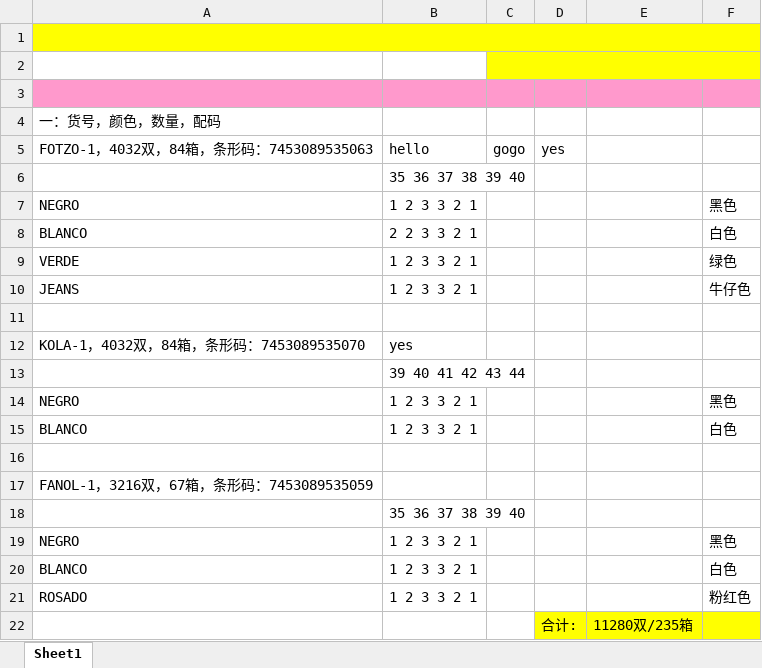
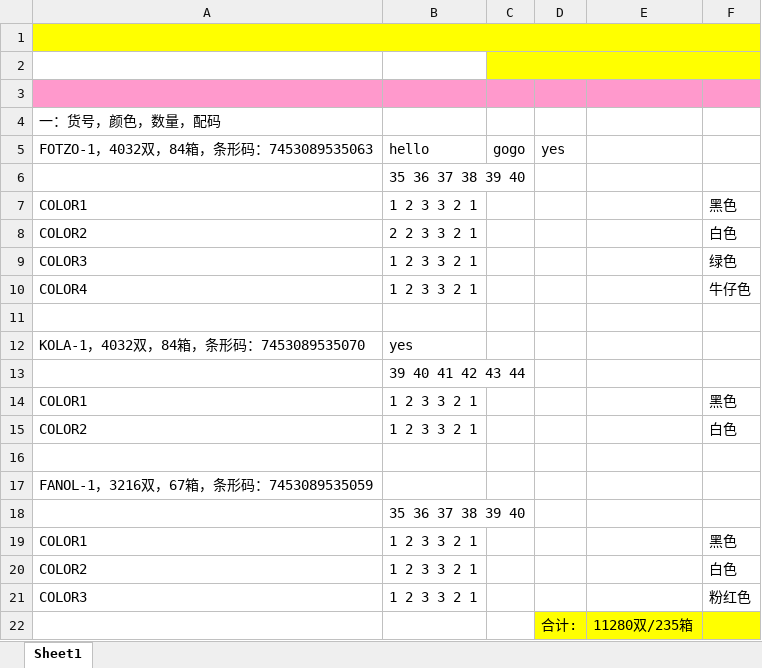
Before and after one commit to humhei/ExcelProcesser, an Excel workbook: ExcelProcesser.Tests/resources/matrixTest.xlsx, sheet Sheet1, drawn as a sheet; values as stored, in another font and other column widths than the file's, no borders; the diff names each change by its address in the sheet, - before the commit and + after, or states it on an @@ line.

Commit message:
more tests

```diff
--- a/ExcelProcesser.Tests/resources/matrixTest.xlsx (sheet Sheet1)
+++ b/ExcelProcesser.Tests/resources/matrixTest.xlsx (sheet Sheet1)
-A7: NEGRO
+A7: COLOR1
-A8: BLANCO
+A8: COLOR2
-A9: VERDE
+A9: COLOR3
-A10: JEANS
+A10: COLOR4
-A14: NEGRO
+A14: COLOR1
-A15: BLANCO
+A15: COLOR2
-A19: NEGRO
+A19: COLOR1
-A20: BLANCO
+A20: COLOR2
-A21: ROSADO
+A21: COLOR3
```
Also changed, not shown: 3 other files.
